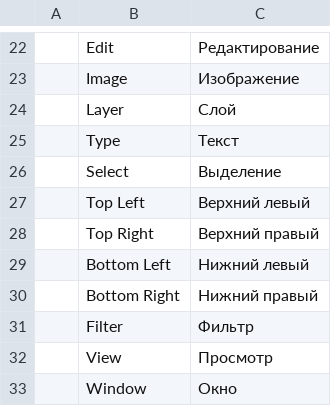
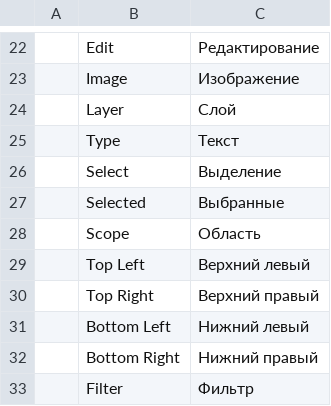
Before and after one commit to jorgerjimenez/United-Editer, a TSV file: photocraft/crates/ui-egui/src/i18n/ru.tsv, drawn as a sheet; only a part is shown, gaps mark what is left out; the shorter side is filled out with more unchanged rows.

```diff
--- a/photocraft/crates/ui-egui/src/i18n/ru.tsv
+++ b/photocraft/crates/ui-egui/src/i18n/ru.tsv
@@ -26,2 +26,4 @@
 	Select	Выделение
+	Selected	Выбранные
+	Scope	Область
 	Top Left	Верхний левый
```
Also changed, not shown: photocraft/crates/ui-egui/src/i18n/es.tsv, photocraft/crates/ui-egui/src/i18n/fr.tsv, 19 other files.
